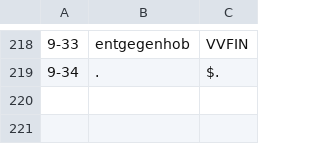
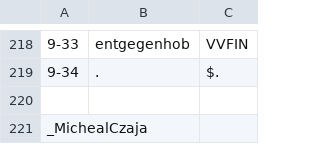
Before and after one commit to FutureApp/TextTech1, a TSV file: TextTechno/02Task/sources/Kafka_czaja.tsv, drawn as a sheet; only a part is shown, gaps mark what is left out; the diff names each change by its address in the sheet, - before the commit and + after, or states it on an @@ line.

```diff
--- a/TextTechno/02Task/sources/Kafka_czaja.tsv
+++ b/TextTechno/02Task/sources/Kafka_czaja.tsv
+row 220: (empty)
+row 221: _MichealCzaja
```
Also changed, not shown: 7 other files.
